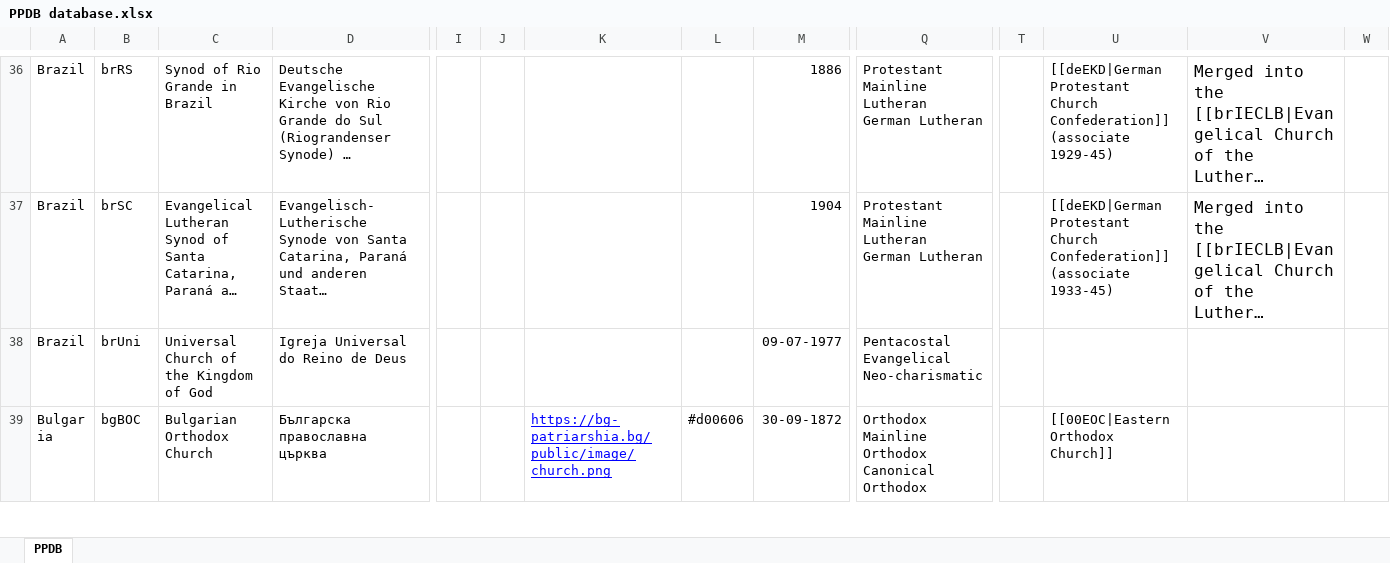
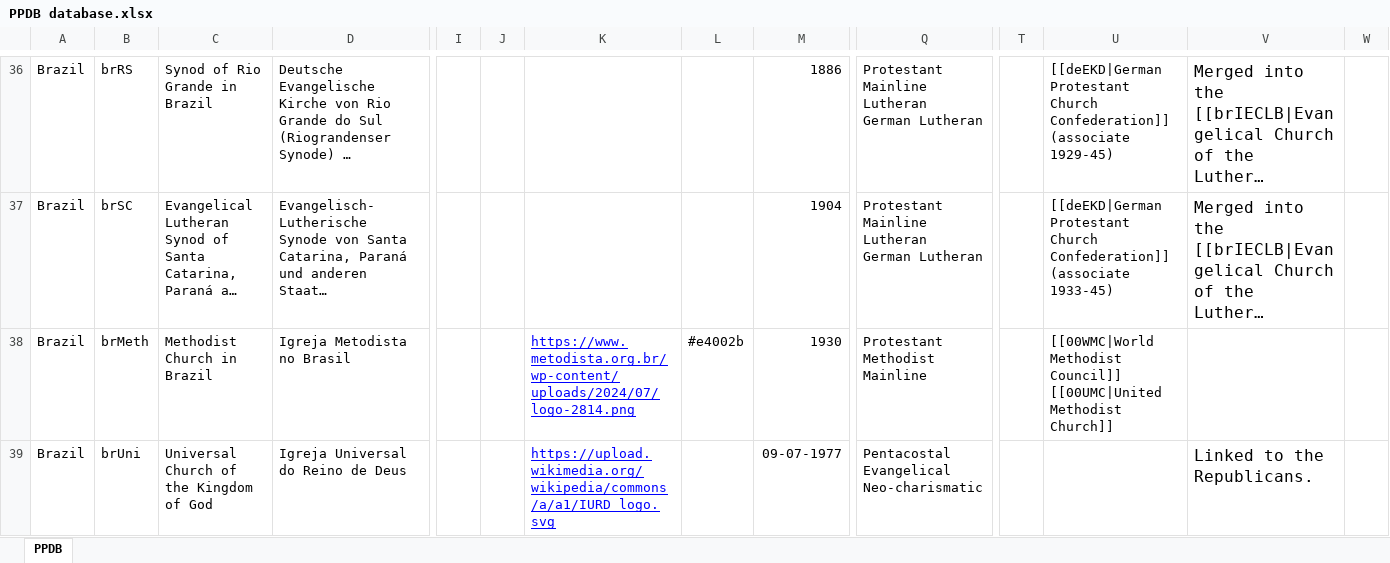
Before and after one commit to hok-brag/hok-brag.github.io, an Excel workbook: data/PPDB database.xlsx, sheet PPDB, drawn as a sheet; only a part is shown, gaps mark what is left out; the shorter side is filled out with more unchanged rows; long unchanged cells end in …; values as stored, in another font and other column widths than the file's, no borders; charts and pictures not drawn; addresses are those after the commit; rows hold the shown columns only; ↵ is a line break in a cell; the diff covers the shown part only; the diff names each change by its address in the sheet, - before the commit and + after, or states it on an @@ line.

Commit message:
Add files via upload

```diff
--- a/data/PPDB database.xlsx (sheet PPDB)
+++ b/data/PPDB database.xlsx (sheet PPDB)
+row 38: Brazil | brMeth | Methodist Church in Brazil | Igreja Metodista no Brasil |  |  | https://www.metodista.org.br/wp-content/uploads/2024/07/logo-2814.png | #e4002b | 1930 | Protestant ↵ Methodist ↵ Mainline |  | [[00WMC|World Methodist Council]] ↵ [[00UMC|United Methodist Church]]
-K39: (empty)
+K39: https://upload.wikimedia.org/wikipedia/commons/a/a1/IURD_logo.svg
-V39: (empty)
+V39: Linked to the Republicans.
```
Also changed, not shown: 1 added row and 2 edited cells elsewhere in this sheet.
